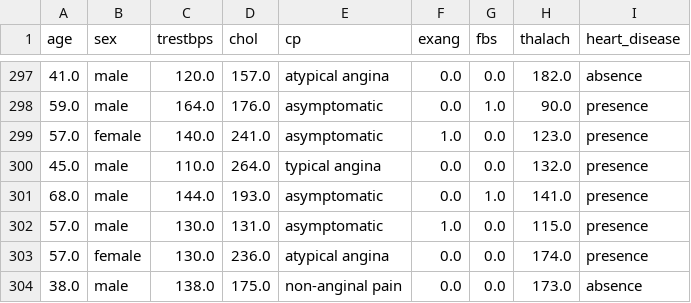
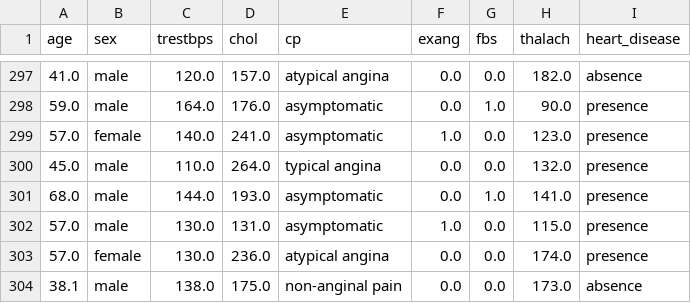
Before and after one commit to GALLP900/CodAcG_Github, a CSV file: Python_Training/Machine Learning Fundations/Heart Disease/heart_disease.csv, drawn as a sheet; only a part is shown, gaps mark what is left out.

Commit message:
commit project

```diff
--- a/Python_Training/Machine Learning Fundations/Heart Disease/heart_disease.csv
+++ b/Python_Training/Machine Learning Fundations/Heart Disease/heart_disease.csv
@@ -303,2 +303,2 @@ age,sex,trestbps,chol,cp,exang,fbs,thalach,heart_disease
 57.0,female,130.0,236.0,atypical angina,0.0,0.0,174.0,presence
-38.0,male,138.0,175.0,non-anginal pain,0.0,0.0,173.0,absence
+38.1,male,138.0,175.0,non-anginal pain,0.0,0.0,173.0,absence
```
